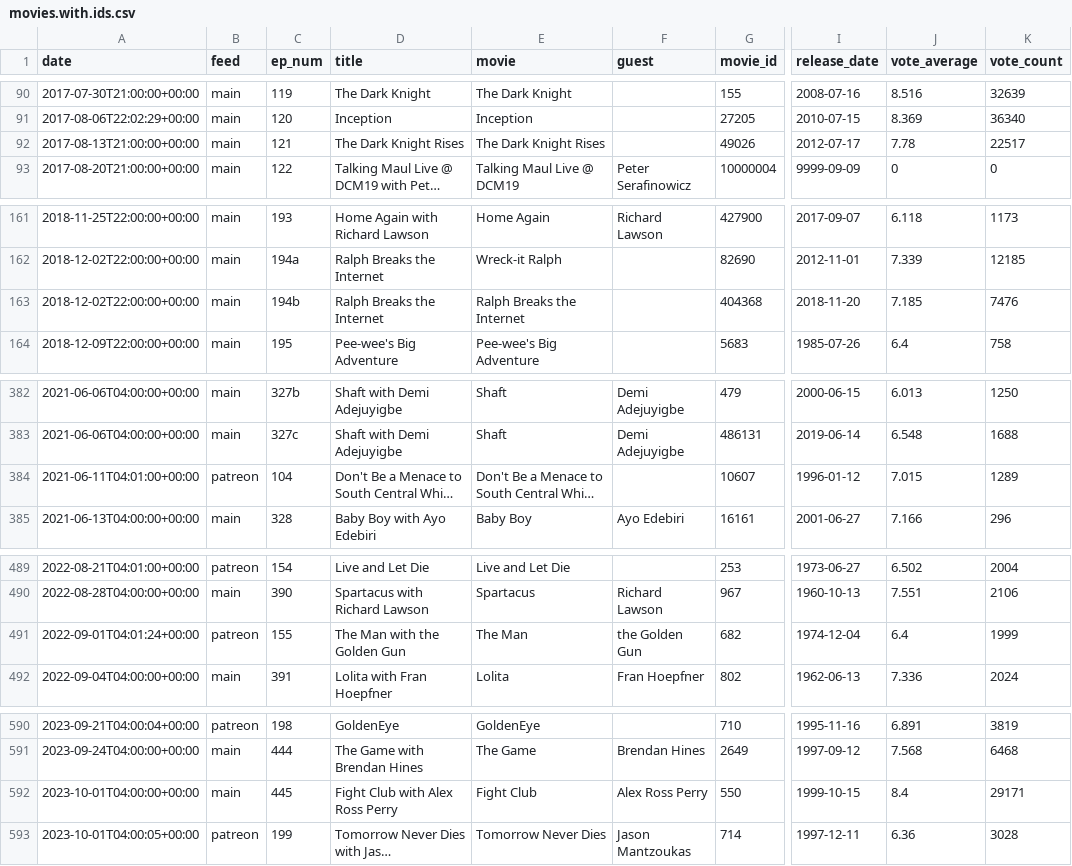
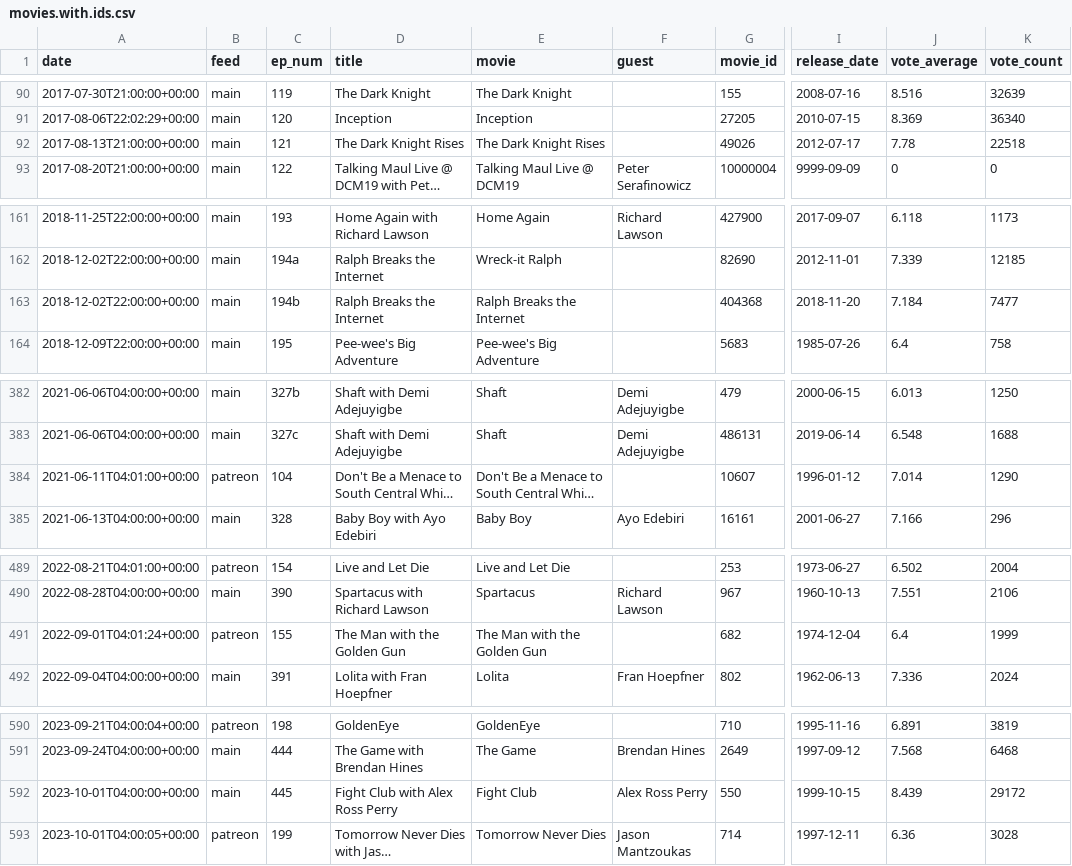
Before and after one commit to mark-jb/blankcheck, a CSV file: movies.with.ids.csv, drawn as a sheet; only a part is shown, gaps mark what is left out; long unchanged cells end in …; the diff covers the shown part only; the diff names each change by its address in the sheet, - before the commit and + after, or states it on an @@ line.

Commit message:
fix golden gun

```diff
--- a/movies.with.ids.csv
+++ b/movies.with.ids.csv
-K92 (vote_count): 22517
+K92 (vote_count): 22518
-J163 (vote_average): 7.185
+J163 (vote_average): 7.184
-K163 (vote_count): 7476
+K163 (vote_count): 7477
-J384 (vote_average): 7.015
+J384 (vote_average): 7.014
-K384 (vote_count): 1289
+K384 (vote_count): 1290
-E491 (movie): The Man
+E491 (movie): The Man with the Golden Gun
-F491 (guest): the Golden Gun
+F491 (guest): (empty)
-J592 (vote_average): 8.4
+J592 (vote_average): 8.439
-K592 (vote_count): 29171
+K592 (vote_count): 29172
```
Also changed, not shown: 5 edited cells elsewhere in this file, movies.cleaned.csv, 11 other files.
